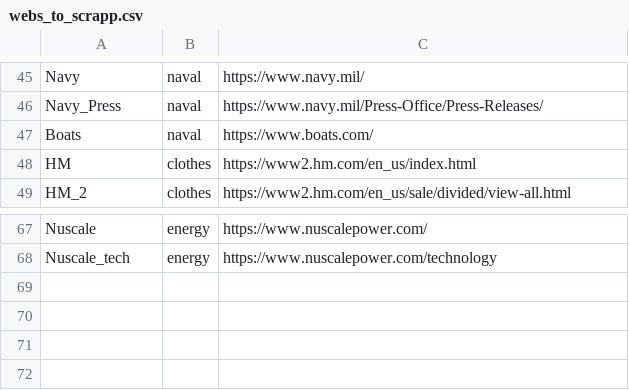
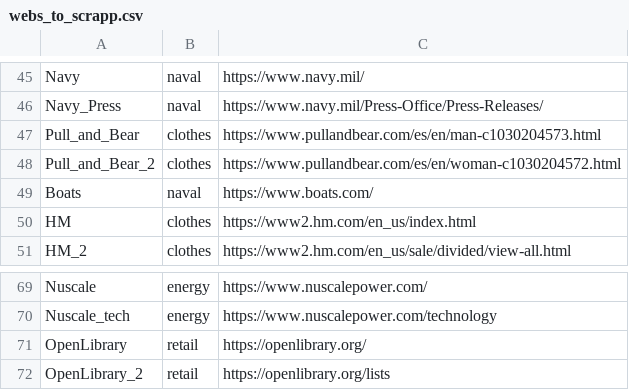
Before and after one commit to JonanOribe/Context_Extractor, a CSV file: webs_to_scrapp.csv, drawn as a sheet; only a part is shown, gaps mark what is left out; the diff names each change by its address in the sheet, - before the commit and + after, or states it on an @@ line.

```diff
--- a/webs_to_scrapp.csv
+++ b/webs_to_scrapp.csv
+row 47: Pull_and_Bear | clothes | https://www.pullandbear.com/es/en/man-c1030204573.html
+row 48: Pull_and_Bear_2 | clothes | https://www.pullandbear.com/es/en/woman-c1030204572.html
+row 71: OpenLibrary | retail | https://openlibrary.org/
+row 72: OpenLibrary_2 | retail | https://openlibrary.org/lists
```
Also changed, not shown: macro-dictionary/macro-dictionary.csv.
